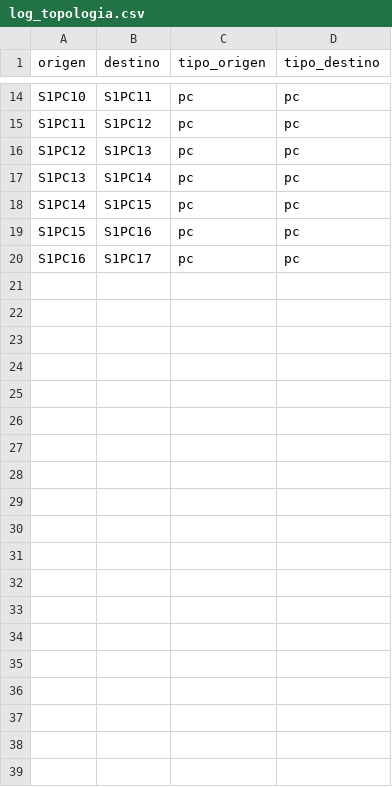
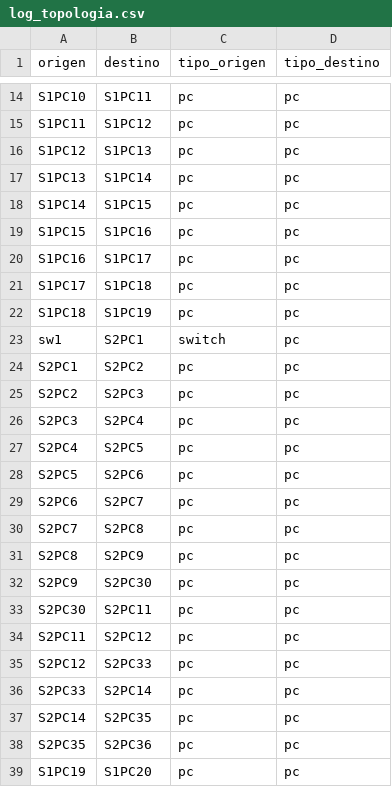
Before and after one commit to SumonPB/Grupal_Redes, a CSV file: front/public/results/log_topologia.csv, drawn as a sheet; only a part is shown, gaps mark what is left out; the diff names each change by its address in the sheet, - before the commit and + after, or states it on an @@ line.

```diff
--- a/front/public/results/log_topologia.csv
+++ b/front/public/results/log_topologia.csv
+row 21: S1PC17 | S1PC18 | pc | pc
+row 22: S1PC18 | S1PC19 | pc | pc
+row 23: sw1 | S2PC1 | switch | pc
+row 24: S2PC1 | S2PC2 | pc | pc
+row 25: S2PC2 | S2PC3 | pc | pc
+row 26: S2PC3 | S2PC4 | pc | pc
+row 27: S2PC4 | S2PC5 | pc | pc
+row 28: S2PC5 | S2PC6 | pc | pc
+row 29: S2PC6 | S2PC7 | pc | pc
+row 30: S2PC7 | S2PC8 | pc | pc
+row 31: S2PC8 | S2PC9 | pc | pc
+row 32: S2PC9 | S2PC30 | pc | pc
+row 33: S2PC30 | S2PC11 | pc | pc
+row 34: S2PC11 | S2PC12 | pc | pc
+row 35: S2PC12 | S2PC33 | pc | pc
+row 36: S2PC33 | S2PC14 | pc | pc
+row 37: S2PC14 | S2PC35 | pc | pc
+row 38: S2PC35 | S2PC36 | pc | pc
+row 39: S1PC19 | S1PC20 | pc | pc
```
Also changed, not shown: front/public/results/log_general_hist.csv, front/public/results/log_informes.csv, 17 other files.
